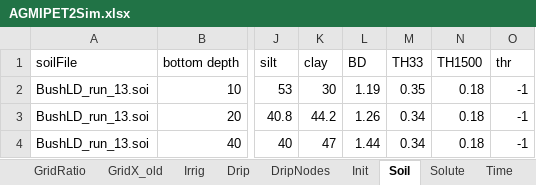
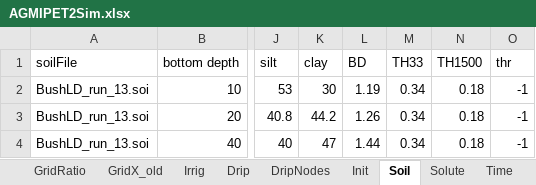
Before and after one commit to USDA-ARS-ACSL/ExcelInterface, an Excel workbook: Example input/AGMIPET2Sim.xlsx, sheet Soil, drawn as a sheet; only a part is shown, gaps mark what is left out; values as stored, in another font and other column widths than the file's, no borders; the diff names each change by its address in the sheet, - before the commit and + after, or states it on an @@ line.

```diff
--- a/Example input/AGMIPET2Sim.xlsx (sheet Soil)
+++ b/Example input/AGMIPET2Sim.xlsx (sheet Soil)
-M2 (TH33): 0.35
+M2 (TH33): 0.34
```
Also changed, not shown: sheet Description, sheet Variety, sheet Init, sheet Climate, sheet Fertilization, sheet GridRatio, other sheet tabs, ExcelInterface/read plant filesV6.xlsm, 6 other files.
